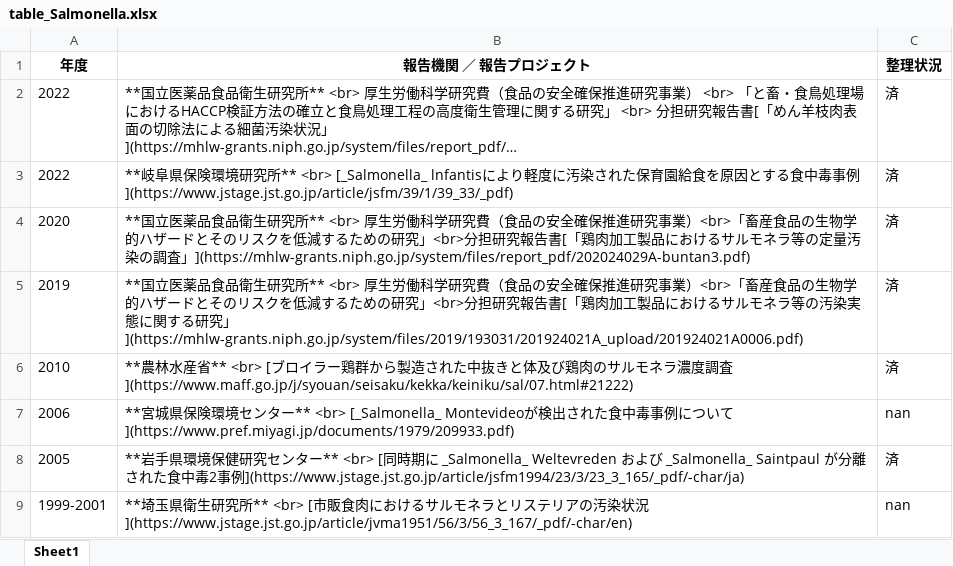
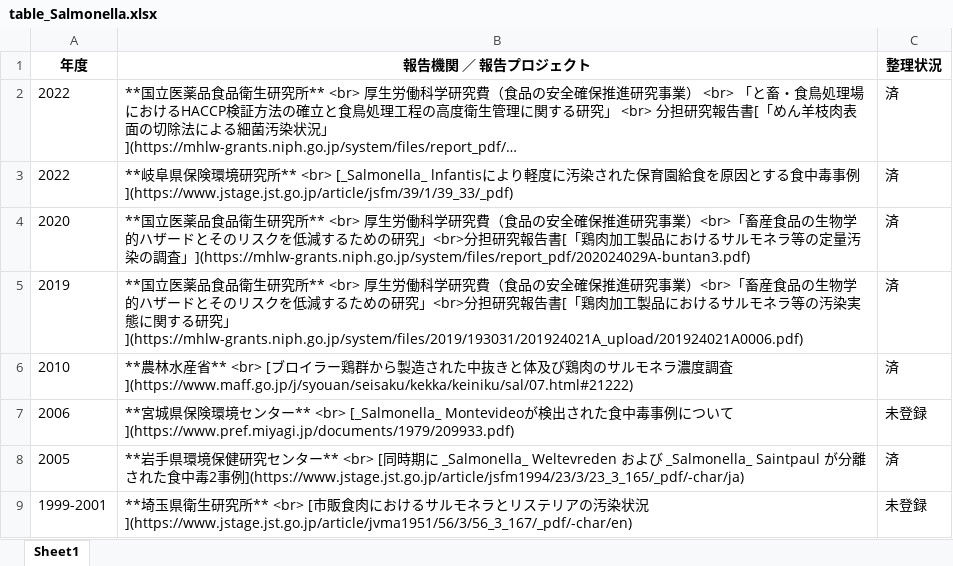
Before and after one commit to kento-koyama/food_micro_data_risk, an Excel workbook: tables/table_Salmonella.xlsx, sheet Sheet1, drawn as a sheet; long unchanged cells end in …; values as stored, in another font and other column widths than the file's, no borders; the diff names each change by its address in the sheet, - before the commit and + after, or states it on an @@ line.

Commit message:
Update table_Salmonella.xlsx

```diff
--- a/tables/table_Salmonella.xlsx (sheet Sheet1)
+++ b/tables/table_Salmonella.xlsx (sheet Sheet1)
-C7 (整理状況): nan
+C7 (整理状況): 未登録
-C9 (整理状況): nan
+C9 (整理状況): 未登録
```
